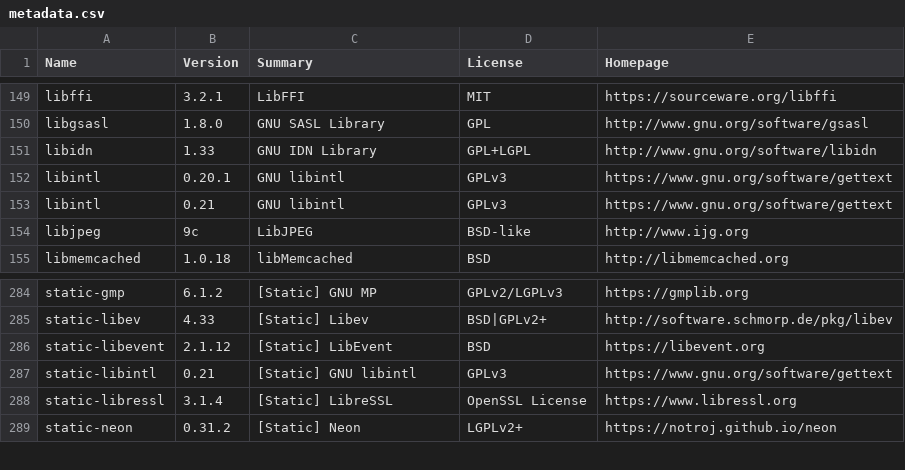
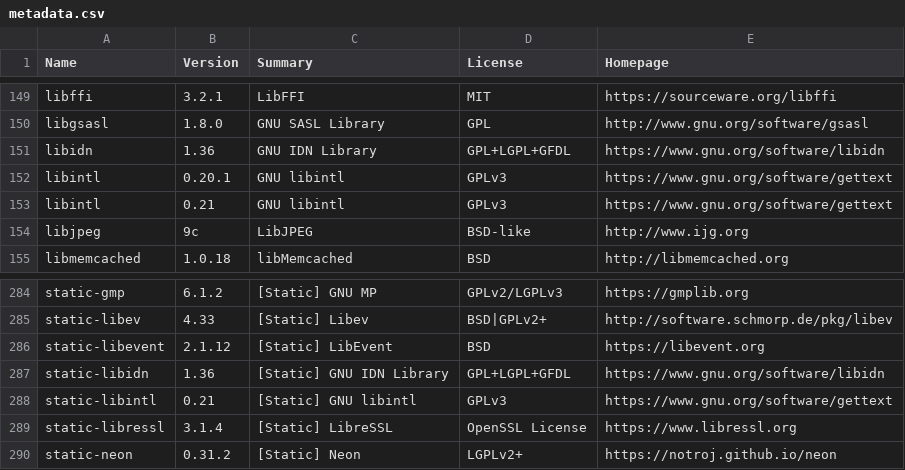
Before and after one commit to rudix-mac/rudix-mac.github.io, a CSV file: metadata.csv, drawn as a sheet; only a part is shown, gaps mark what is left out.

Commit message:
libidn-1.36

```diff
--- a/metadata.csv
+++ b/metadata.csv
@@ -150,3 +150,3 @@ libffi,3.2.1,LibFFI,MIT,https://sourceware.org/libffi
 libgsasl,1.8.0,GNU SASL Library,GPL,http://www.gnu.org/software/gsasl
-libidn,1.33,GNU IDN Library,GPL+LGPL,http://www.gnu.org/software/libidn
+libidn,1.36,GNU IDN Library,GPL+LGPL+GFDL,https://www.gnu.org/software/libidn
 libintl,0.20.1,GNU libintl,GPLv3,https://www.gnu.org/software/gettext
@@ -286,2 +286,3 @@ static-libev,4.33,[Static] Libev,BSD|GPLv2+,http://software.schmorp.de/pkg/libev
 static-libevent,2.1.12,[Static] LibEvent,BSD,https://libevent.org
+static-libidn,1.36,[Static] GNU IDN Library,GPL+LGPL+GFDL,https://www.gnu.org/software/libidn
 static-libintl,0.21,[Static] GNU libintl,GPLv3,https://www.gnu.org/software/gettext
```
Also changed, not shown: 1 other file.
